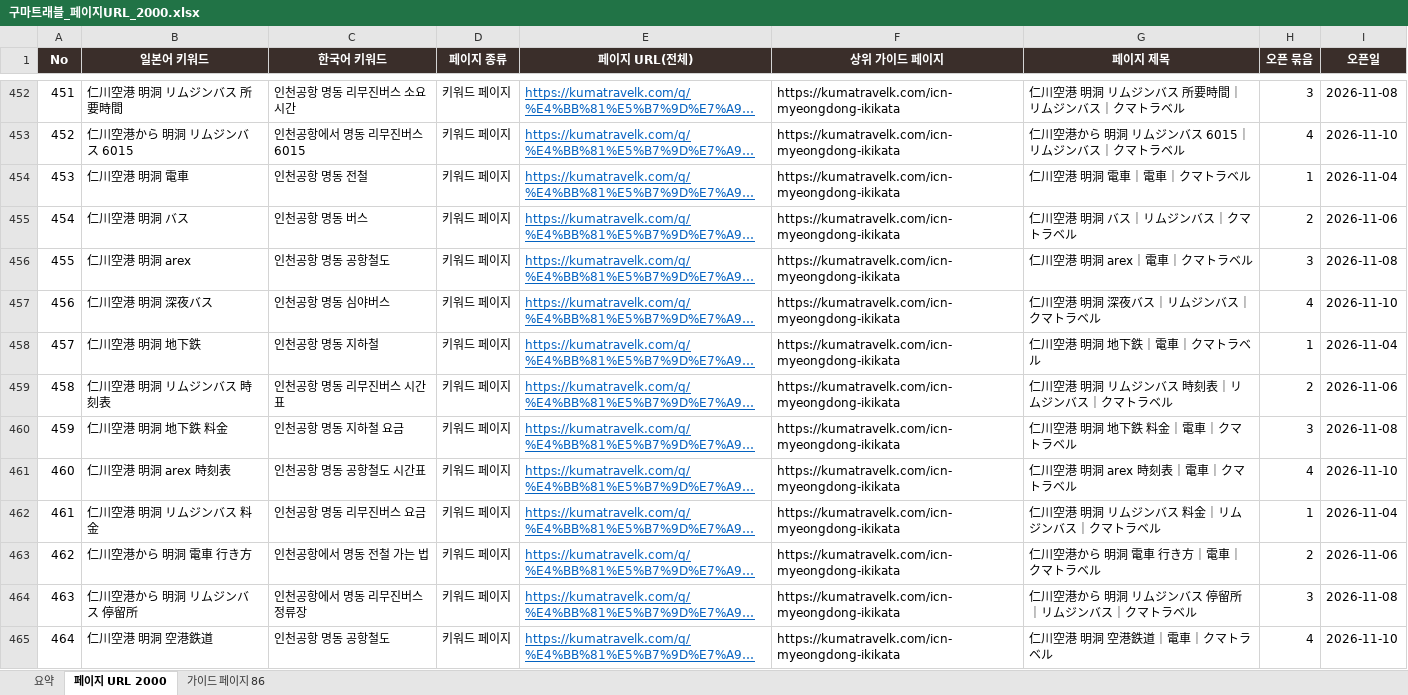
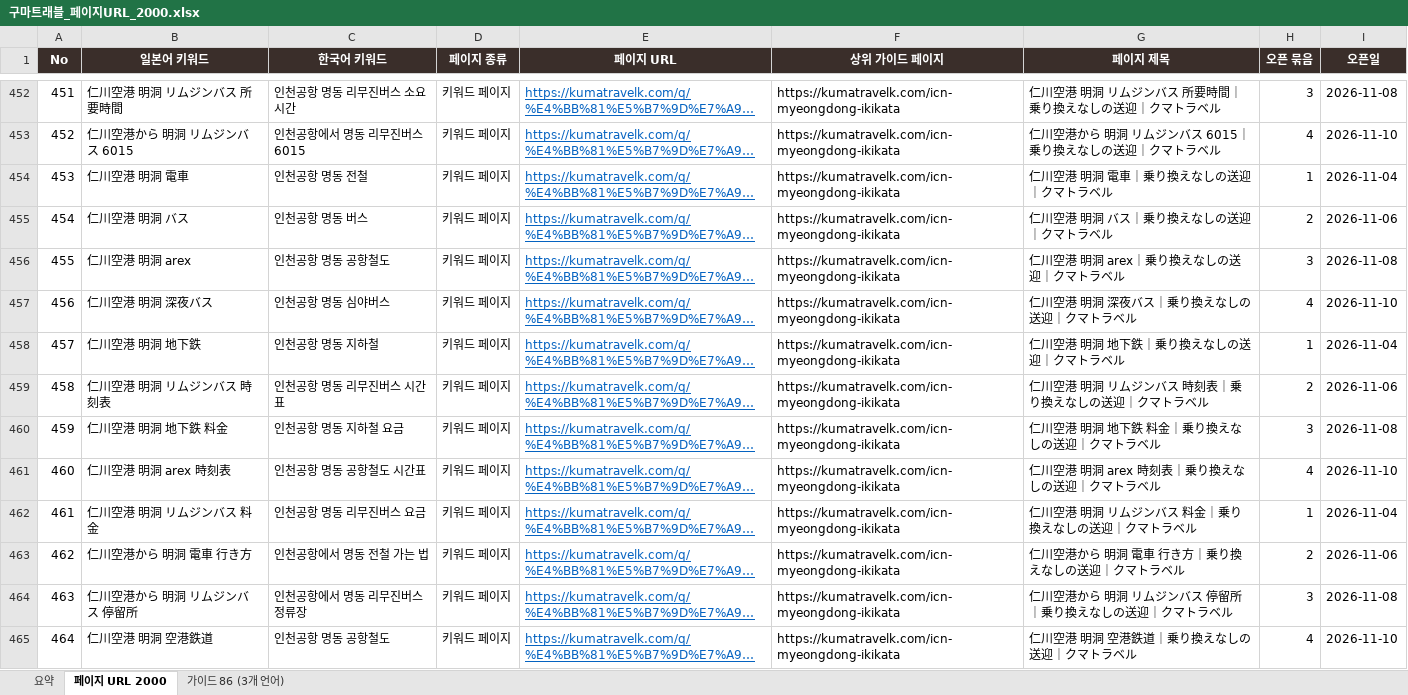
Before and after one commit to Jeongdonghwan/jp_prj, an Excel workbook: keywords/구마트래블_페이지URL_2000.xlsx, sheet 페이지 URL 2000, drawn as a sheet; only a part is shown, gaps mark what is left out; long unchanged cells end in …; values as stored, in another font and other column widths than the file's, no borders; the diff covers the shown part only; the diff names each change by its address in the sheet, - before the commit and + after, or states it on an @@ line.

```diff
--- a/keywords/구마트래블_페이지URL_2000.xlsx (sheet 페이지 URL 2000)
+++ b/keywords/구마트래블_페이지URL_2000.xlsx (sheet 페이지 URL 2000)
-sheet tab: 가이드 페이지 86
+sheet tab: 가이드 86 (3개 언어)
-E1: 페이지 URL(전체)
+E1: 페이지 URL
-G452 (페이지 제목): 仁川空港 明洞 リムジンバス 所要時間｜リムジンバス｜クマトラベル
+G452 (페이지 제목): 仁川空港 明洞 リムジンバス 所要時間｜乗り換えなしの送迎｜クマトラベル
-G453 (페이지 제목): 仁川空港から 明洞 リムジンバス 6015｜リムジンバス｜クマトラベル
+G453 (페이지 제목): 仁川空港から 明洞 リムジンバス 6015｜乗り換えなしの送迎｜クマトラベル
-G454 (페이지 제목): 仁川空港 明洞 電車｜電車｜クマトラベル
+G454 (페이지 제목): 仁川空港 明洞 電車｜乗り換えなしの送迎｜クマトラベル
-G455 (페이지 제목): 仁川空港 明洞 バス｜リムジンバス｜クマトラベル
+G455 (페이지 제목): 仁川空港 明洞 バス｜乗り換えなしの送迎｜クマトラベル
-G456 (페이지 제목): 仁川空港 明洞 arex｜電車｜クマトラベル
+G456 (페이지 제목): 仁川空港 明洞 arex｜乗り換えなしの送迎｜クマトラベル
-G457 (페이지 제목): 仁川空港 明洞 深夜バス｜リムジンバス｜クマトラベル
+G457 (페이지 제목): 仁川空港 明洞 深夜バス｜乗り換えなしの送迎｜クマトラベル
-G458 (페이지 제목): 仁川空港 明洞 地下鉄｜電車｜クマトラベル
+G458 (페이지 제목): 仁川空港 明洞 地下鉄｜乗り換えなしの送迎｜クマトラベル
-G459 (페이지 제목): 仁川空港 明洞 リムジンバス 時刻表｜リムジンバス｜クマトラベル
+G459 (페이지 제목): 仁川空港 明洞 リムジンバス 時刻表｜乗り換えなしの送迎｜クマトラベル
-G460 (페이지 제목): 仁川空港 明洞 地下鉄 料金｜電車｜クマトラベル
+G460 (페이지 제목): 仁川空港 明洞 地下鉄 料金｜乗り換えなしの送迎｜クマトラベル
-G461 (페이지 제목): 仁川空港 明洞 arex 時刻表｜電車｜クマトラベル
+G461 (페이지 제목): 仁川空港 明洞 arex 時刻表｜乗り換えなしの送迎｜クマトラベル
-G462 (페이지 제목): 仁川空港 明洞 リムジンバス 料金｜リムジンバス｜クマトラベル
+G462 (페이지 제목): 仁川空港 明洞 リムジンバス 料金｜乗り換えなしの送迎｜クマトラベル
-G463 (페이지 제목): 仁川空港から 明洞 電車 行き方｜電車｜クマトラベル
+G463 (페이지 제목): 仁川空港から 明洞 電車 行き方｜乗り換えなしの送迎｜クマトラベル
-G464 (페이지 제목): 仁川空港から 明洞 リムジンバス 停留所｜リムジンバス｜クマトラベル
+G464 (페이지 제목): 仁川空港から 明洞 リムジンバス 停留所｜乗り換えなしの送迎｜クマトラベル
-G465 (페이지 제목): 仁川空港 明洞 空港鉄道｜電車｜クマトラベル
+G465 (페이지 제목): 仁川空港 明洞 空港鉄道｜乗り換えなしの送迎｜クマトラベル
```
Also changed, not shown: 1386 edited cells elsewhere in this sheet, sheet 가이드 86 (3개 언어), sheet 요약, 19 other files.
